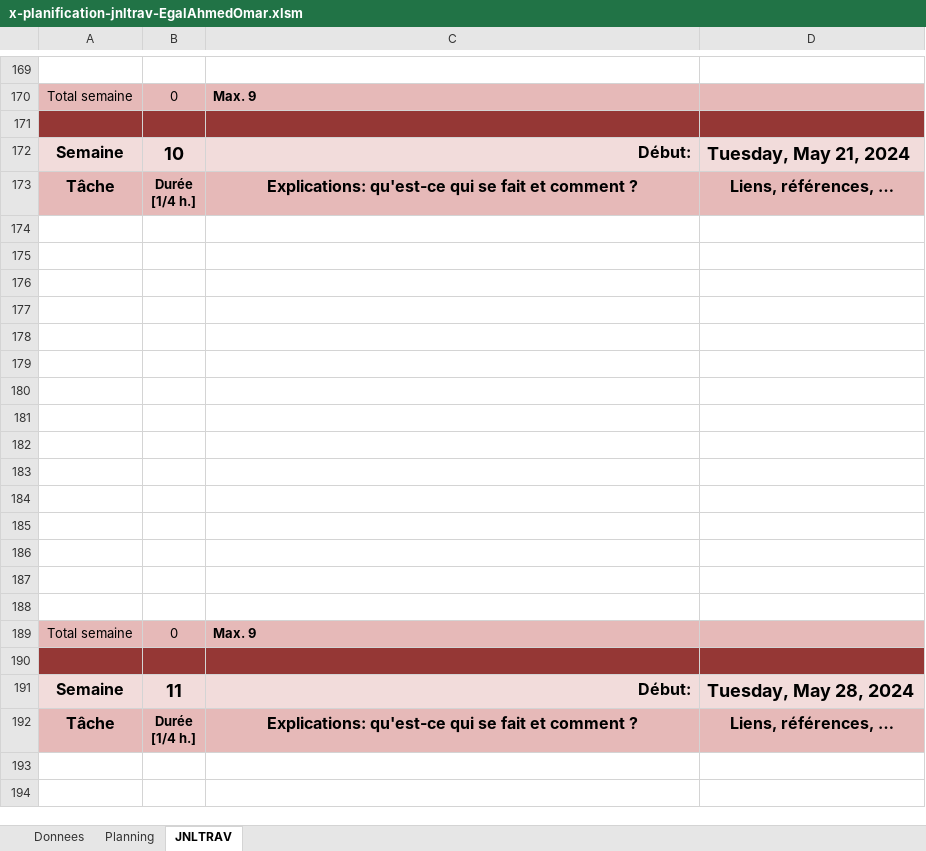
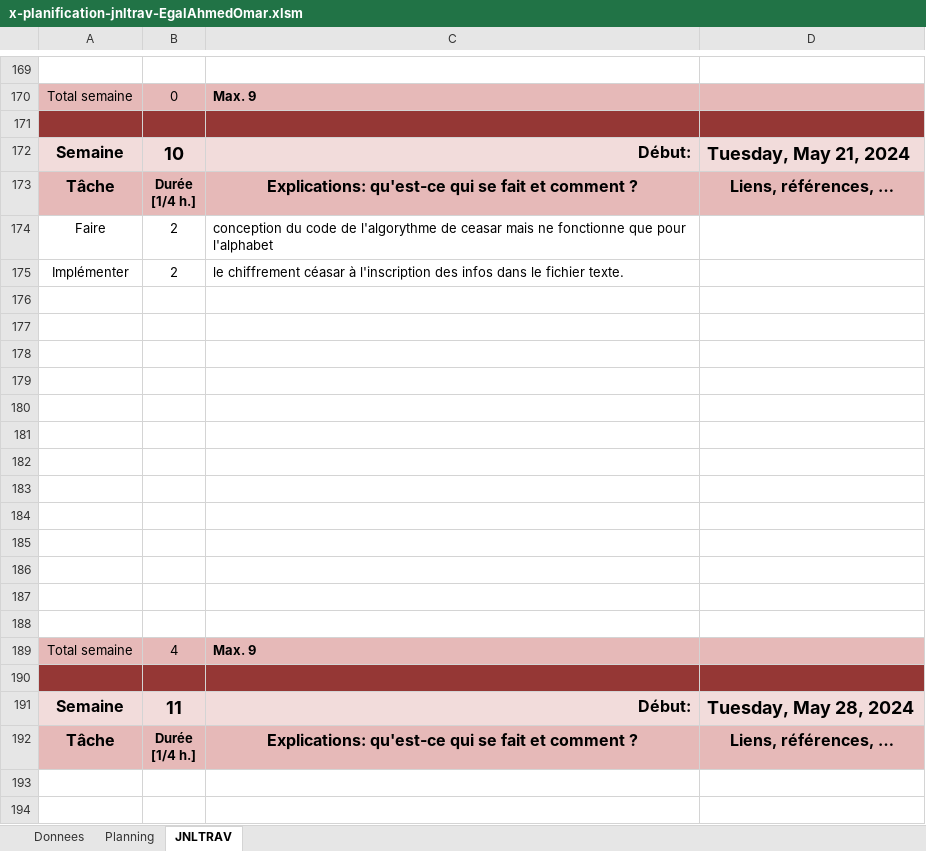
Before and after one commit to px55avd/GMP, an Excel workbook: x-planification-jnltrav-EgalAhmedOmar.xlsm, sheet JNLTRAV, drawn as a sheet; only a part is shown, gaps mark what is left out; values as stored, in another font and other column widths than the file's, no borders; charts and pictures not drawn; removed rows and columns are numbered as before the commit, all else as after; the diff names each change by its address in the sheet, - before the commit and + after, or states it on an @@ line.

Commit message:
Version du 21.05.2024: ceasar alphabet, problèeme avec le menu. Faire table win1252, cesear modulo longeur de table, MasterPassword

```diff
--- a/x-planification-jnltrav-EgalAhmedOmar.xlsm (sheet JNLTRAV)
+++ b/x-planification-jnltrav-EgalAhmedOmar.xlsm (sheet JNLTRAV)
+row 174: Faire | 2 | conception du code de l'algorythme de ceasar mais ne fonctionne que pour l'alphabet
+row 175: Implémenter | 2 | le chiffrement céasar à l'inscription des infos dans le fichier texte.
-row 187: (empty)
-row 188: (empty)
-B189: 0
+B189: 4
```
Also changed, not shown: charts or pictures, 8 other files.
